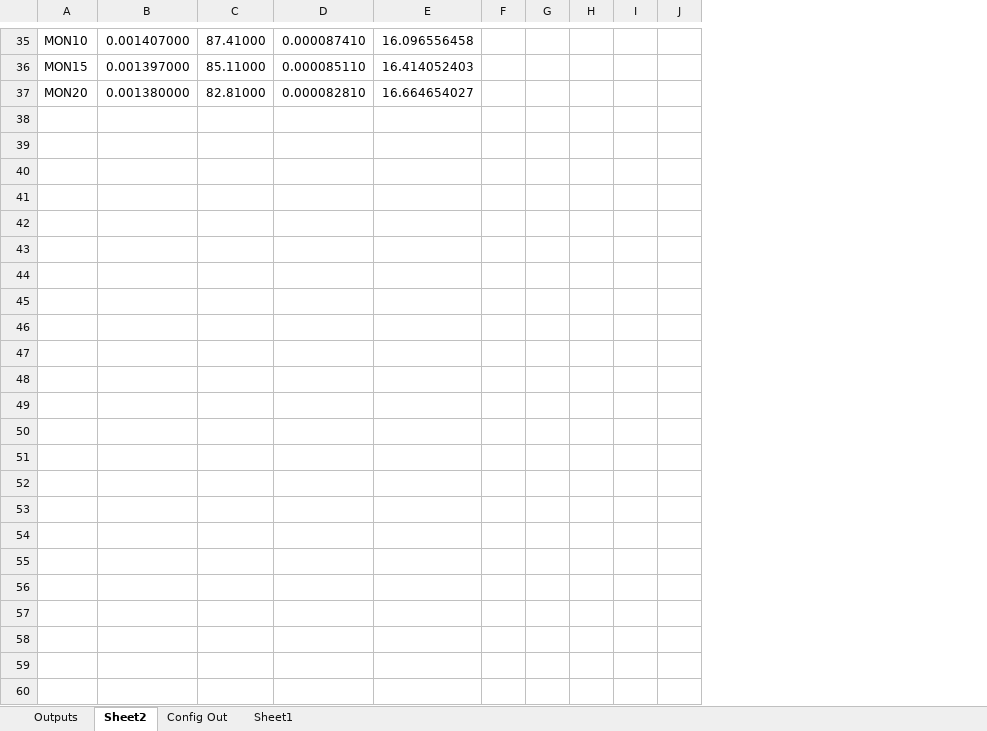
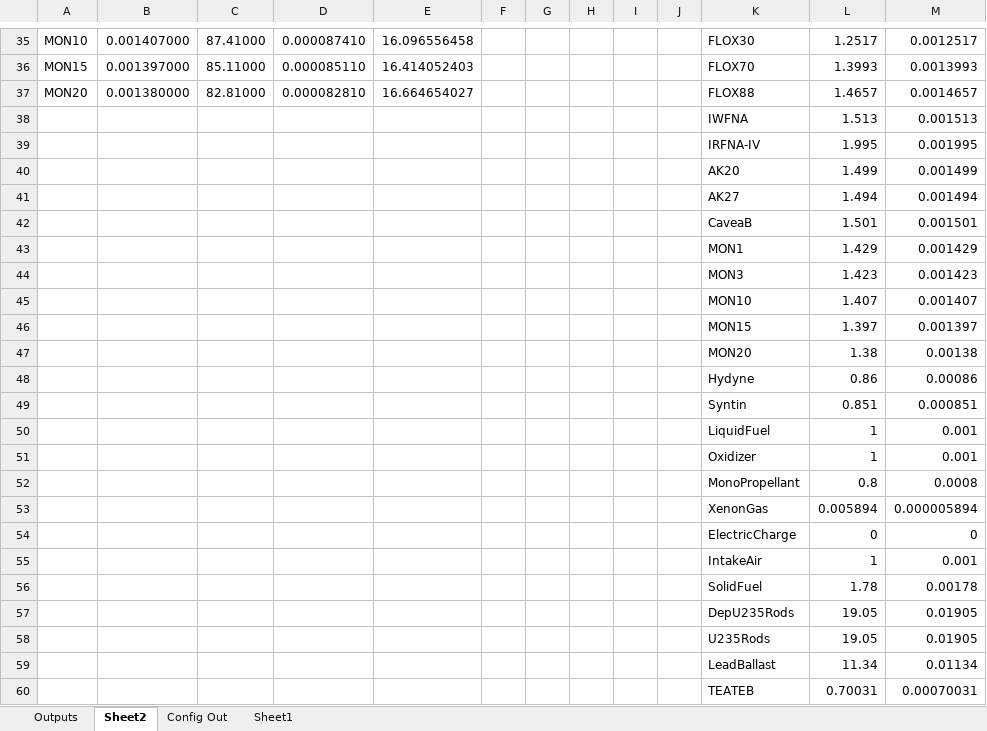
Before and after one commit to Raptor831/KarboniteRealFuels, an Excel workbook: Karbonite_RF.xlsx, sheet Sheet2, drawn as a sheet; only a part is shown, gaps mark what is left out; values as stored, in another font and other column widths than the file's, no cell formats; the diff covers the shown part only; the diff names each change by its address in the sheet, - before the commit and + after, or states it on an @@ line.

```diff
--- a/Karbonite_RF.xlsx (sheet Sheet2)
+++ b/Karbonite_RF.xlsx (sheet Sheet2)
+column K, rows 35-37: FLOX30 | FLOX70 | FLOX88
+column L, rows 35-37: 1.2517 | 1.3993 | 1.4657
+column M, rows 35-37: 0.0012517 | 0.0013993 | 0.0014657
+row 38:  |  |  |  |  |  |  |  |  |  | IWFNA | 1.513 | 0.001513
+row 39:  |  |  |  |  |  |  |  |  |  | IRFNA-IV | 1.995 | 0.001995
+row 40:  |  |  |  |  |  |  |  |  |  | AK20 | 1.499 | 0.001499
+row 41:  |  |  |  |  |  |  |  |  |  | AK27 | 1.494 | 0.001494
+row 42:  |  |  |  |  |  |  |  |  |  | CaveaB | 1.501 | 0.001501
+row 43:  |  |  |  |  |  |  |  |  |  | MON1 | 1.429 | 0.001429
+row 44:  |  |  |  |  |  |  |  |  |  | MON3 | 1.423 | 0.001423
+row 45:  |  |  |  |  |  |  |  |  |  | MON10 | 1.407 | 0.001407
+row 46:  |  |  |  |  |  |  |  |  |  | MON15 | 1.397 | 0.001397
+row 47:  |  |  |  |  |  |  |  |  |  | MON20 | 1.38 | 0.00138
+row 48:  |  |  |  |  |  |  |  |  |  | Hydyne | 0.86 | 0.00086
+row 49:  |  |  |  |  |  |  |  |  |  | Syntin | 0.851 | 0.000851
+row 50:  |  |  |  |  |  |  |  |  |  | LiquidFuel | 1 | 0.001
+row 51:  |  |  |  |  |  |  |  |  |  | Oxidizer | 1 | 0.001
+row 52:  |  |  |  |  |  |  |  |  |  | MonoPropellant | 0.8 | 0.0008
+row 53:  |  |  |  |  |  |  |  |  |  | XenonGas | 0.005894 | 0.000005894
+row 54:  |  |  |  |  |  |  |  |  |  | ElectricCharge | 0 | 0
+row 55:  |  |  |  |  |  |  |  |  |  | IntakeAir | 1 | 0.001
+row 56:  |  |  |  |  |  |  |  |  |  | SolidFuel | 1.78 | 0.00178
+row 57:  |  |  |  |  |  |  |  |  |  | DepU235Rods | 19.05 | 0.01905
+row 58:  |  |  |  |  |  |  |  |  |  | U235Rods | 19.05 | 0.01905
+row 59:  |  |  |  |  |  |  |  |  |  | LeadBallast | 11.34 | 0.01134
+row 60:  |  |  |  |  |  |  |  |  |  | TEATEB | 0.70031 | 0.00070031
```
Also changed, not shown: 14 edited cells elsewhere in this sheet, sheet Config Out, sheet Sheet1, sheet Outputs, cell formats, 1 other file.
